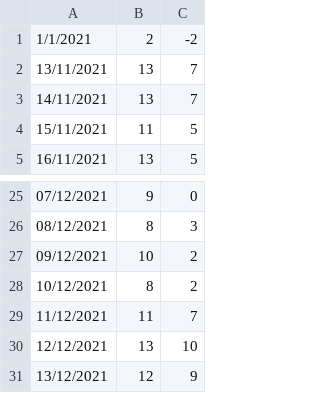
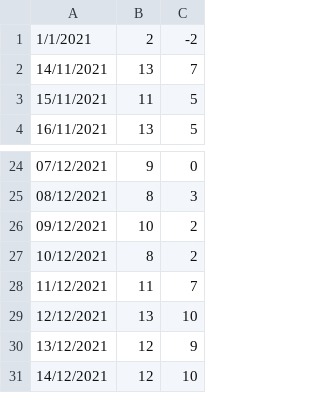
Before and after one commit to vonald/weather, a CSV file: vis/tempLast30.csv, drawn as a sheet; only a part is shown, gaps mark what is left out.

```diff
--- a/vis/tempLast30.csv
+++ b/vis/tempLast30.csv
@@ -1,3 +1,2 @@
 1/1/2021, 2, -2
-13/11/2021,13,7
 14/11/2021,13,7
@@ -31 +30,2 @@
 13/12/2021,12,9
+14/12/2021,12,10
```
Also changed, not shown: vis/last30.csv, 3 other files.
